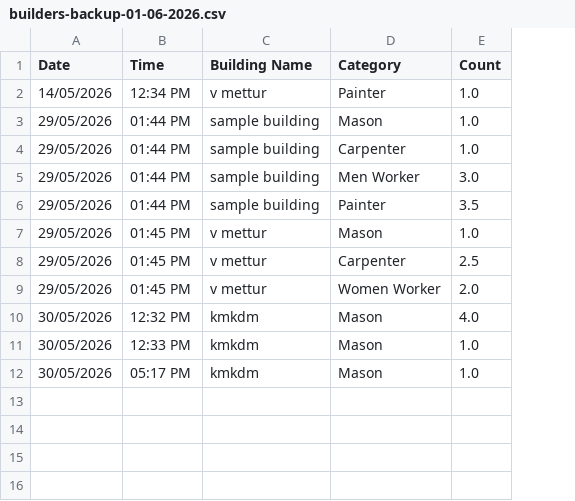
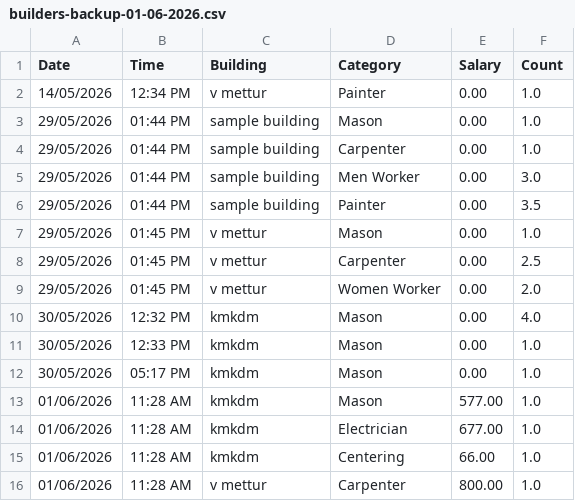
Before and after one commit to yasinmass/E-tech-Builders, a CSV file: backend/backups/builders/builders-backup-01-06-2026.csv, drawn as a sheet; the diff names each change by its address in the sheet, - before the commit and + after, or states it on an @@ line.

Commit message:
FIX : pdf salary

```diff
--- a/backend/backups/builders/builders-backup-01-06-2026.csv
+++ b/backend/backups/builders/builders-backup-01-06-2026.csv
+column E (Salary), rows 2-12: all 0.00
-C1: Building Name
+C1: Building
+row 13: 01/06/2026 | 11:28 AM | kmkdm | Mason | 577.00 | 1.0
+row 14: 01/06/2026 | 11:28 AM | kmkdm | Electrician | 677.00 | 1.0
+row 15: 01/06/2026 | 11:28 AM | kmkdm | Centering | 66.00 | 1.0
+row 16: 01/06/2026 | 11:28 AM | v mettur | Carpenter | 800.00 | 1.0
```
Also changed, not shown: 3 other files.
